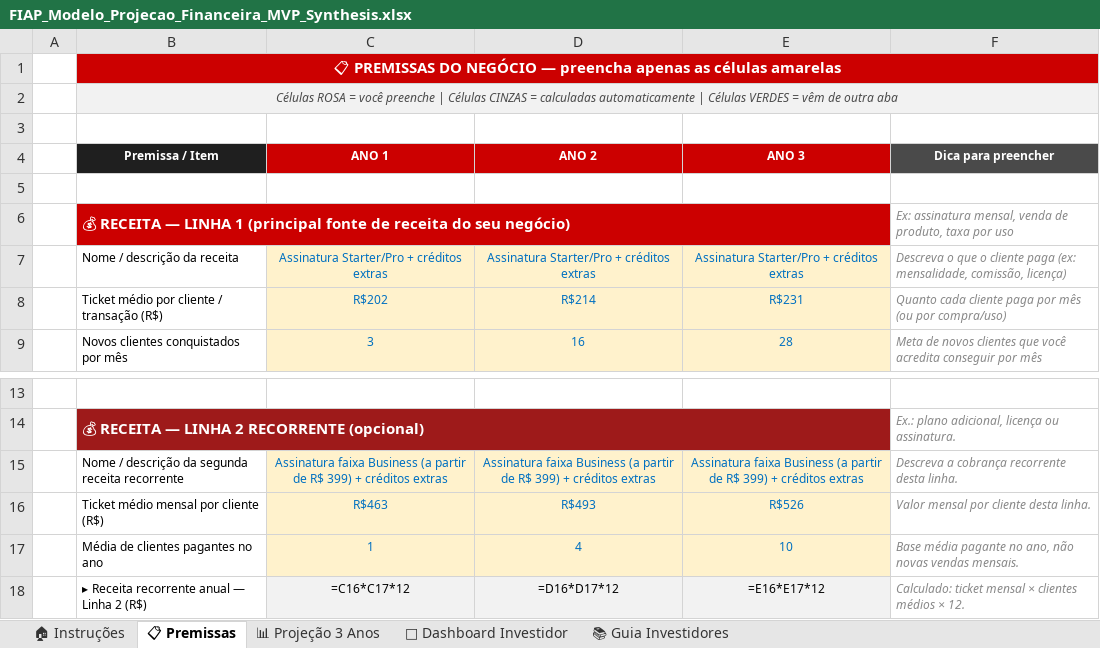
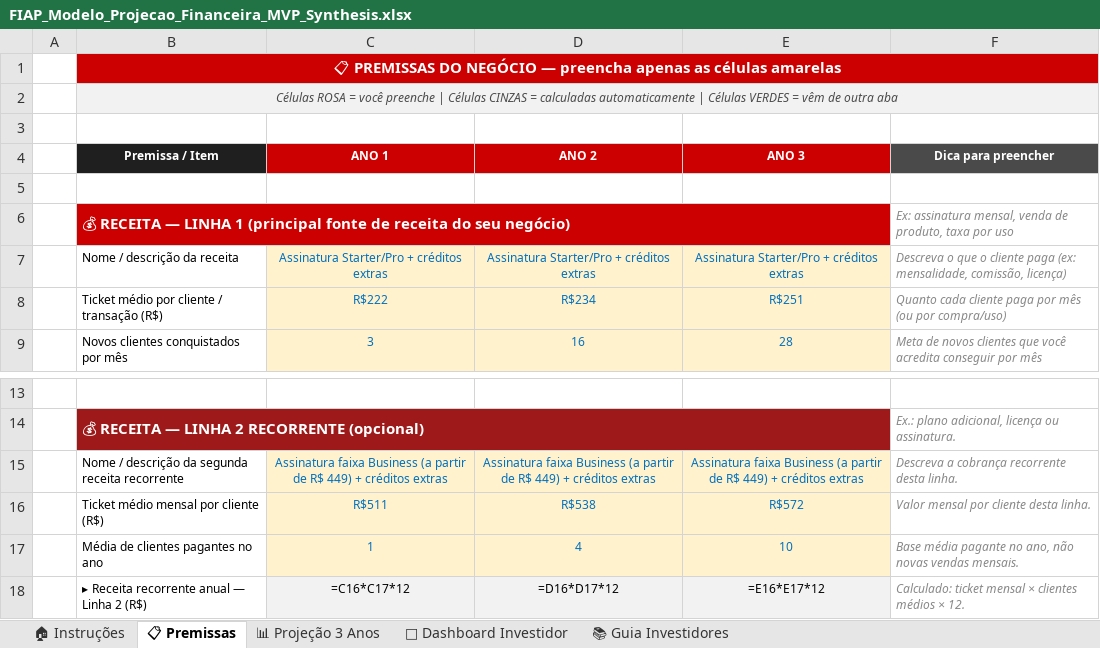
Before and after one commit to csorgod/synthesis, an Excel workbook: terceira_entrega/FIAP_Modelo_Projecao_Financeira_MVP_Synthesis.xlsx, sheet 📋 Premissas, drawn as a sheet; only a part is shown, gaps mark what is left out; values as stored, in another font and other column widths than the file's, no borders; formulas without a stored value are shown as written; the diff names each change by its address in the sheet, - before the commit and + after, or states it on an @@ line.

```diff
--- a/terceira_entrega/FIAP_Modelo_Projecao_Financeira_MVP_Synthesis.xlsx (sheet 📋 Premissas)
+++ b/terceira_entrega/FIAP_Modelo_Projecao_Financeira_MVP_Synthesis.xlsx (sheet 📋 Premissas)
-C8 (ANO 1): R$202
+C8 (ANO 1): R$222
-D8 (ANO 2): R$214
+D8 (ANO 2): R$234
-E8 (ANO 3): R$231
+E8 (ANO 3): R$251
-C15 (ANO 1): …de R$ 399) + créditos…
+C15 (ANO 1): …de R$ 449) + créditos…
-D15 (ANO 2): …de R$ 399) + créditos…
+D15 (ANO 2): …de R$ 449) + créditos…
-E15 (ANO 3): …de R$ 399) + créditos…
+E15 (ANO 3): …de R$ 449) + créditos…
-C16 (ANO 1): R$463
+C16 (ANO 1): R$511
-D16 (ANO 2): R$493
+D16 (ANO 2): R$538
-E16 (ANO 3): R$526
+E16 (ANO 3): R$572
```
